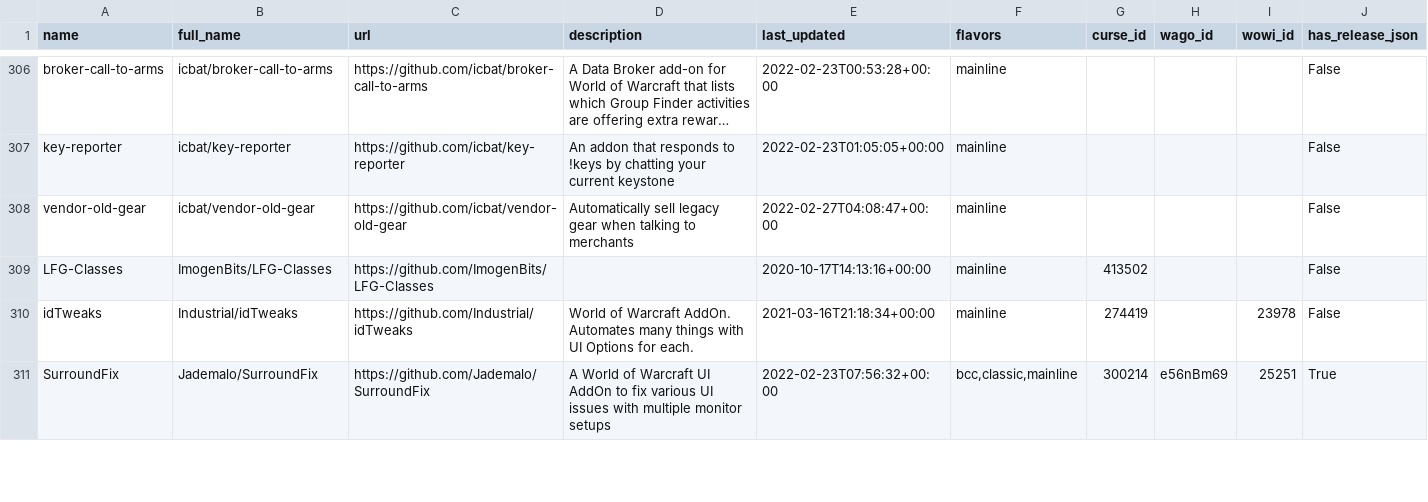
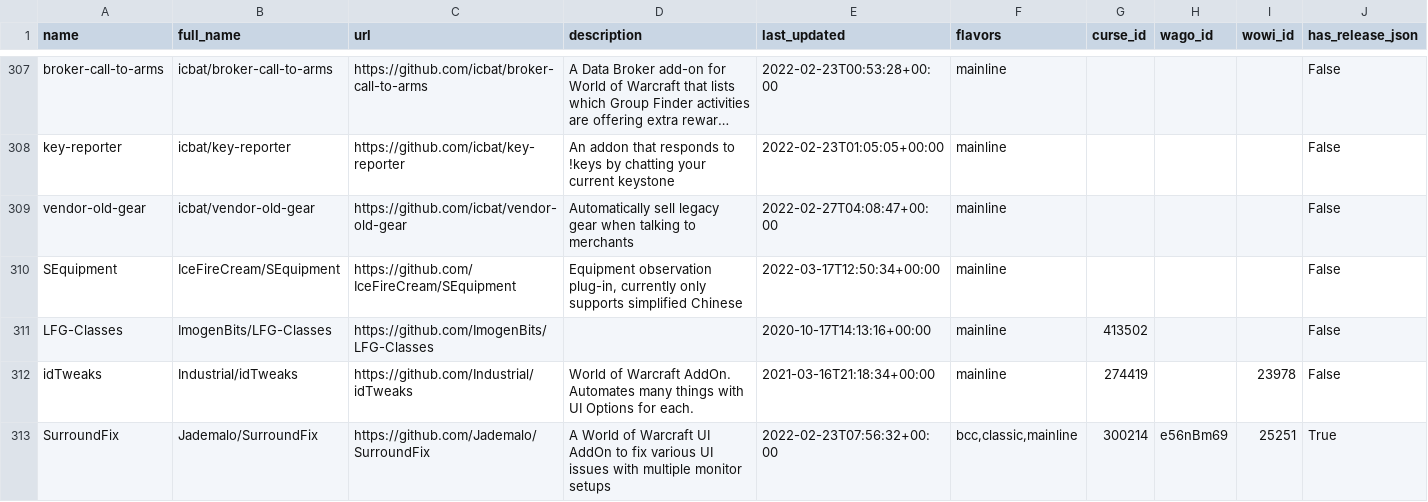
Before and after one commit to layday/github-wow-addon-catalogue, a CSV file: addons.csv, drawn as a sheet; only a part is shown, gaps mark what is left out; long unchanged cells end in …; the diff covers the shown part only.

Commit message:
Update add-ons

```diff
--- a/addons.csv
+++ b/addons.csv
@@ -308,2 +309,3 @@ key-reporter,icbat/key-reporter,https://github.com/icbat/key-reporter,An addon t
 vendor-old-gear,icbat/vendor-old-gear,https://github.com/icbat/vendor-old-gear,Automatically sell legacy gear when talking to merchants,2022-02-27T04:08:47+00:00,mainline,,,,False
+SEquipment,IceFireCream/SEquipment,https://github.com/IceFireCream/SEquipment,"Equipment observation plug-in, currently only supports simplified Chinese",2022-03-17T12:50:34+00:00,mainline,,,,False
 LFG-Classes,ImogenBits/LFG-Classes,https://github.com/ImogenBits/LFG-Classes,,2020-10-17T14:13:16+00:00,mainline,413502,,,False
```
Also changed, not shown: 2 added rows and 51 edited cells elsewhere in this file.
